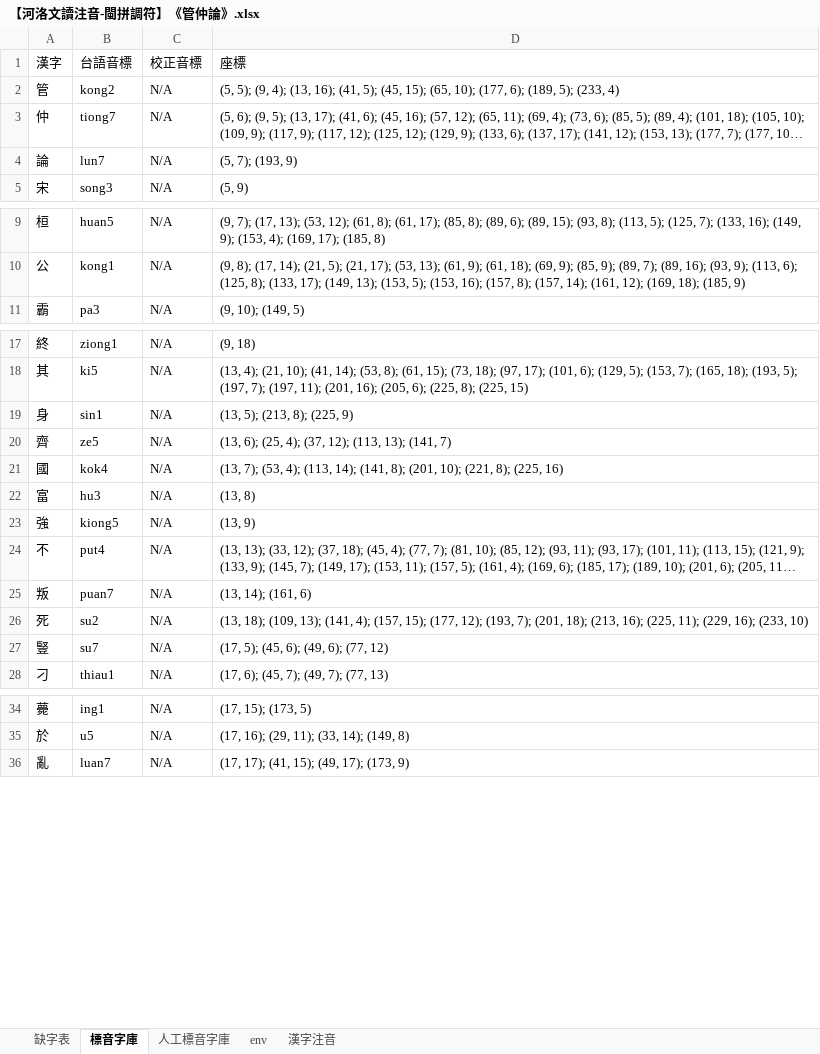
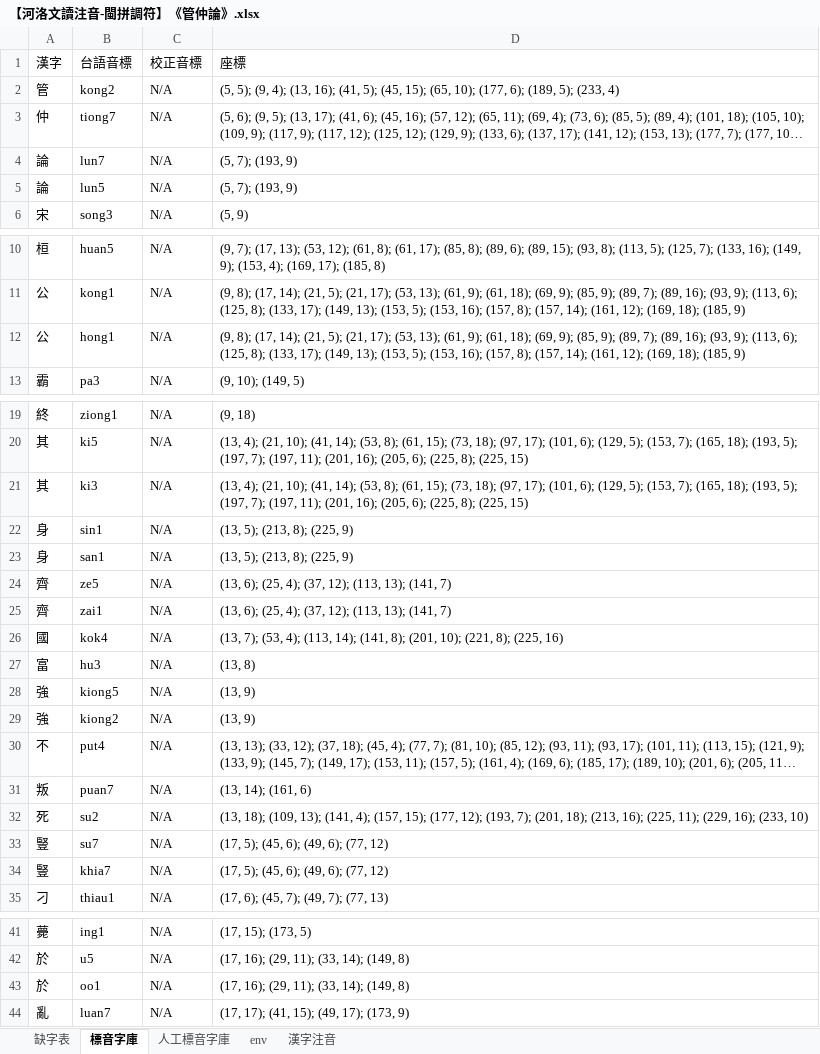
Before and after one commit to AlanJui/Piau-Im, an Excel workbook: output7/【河洛文讀注音-閩拼調符】《管仲論》.xlsx, sheet 標音字庫, drawn as a sheet; only a part is shown, gaps mark what is left out; long unchanged cells end in …; values as stored, in another font and other column widths than the file's, no borders; the diff covers the shown part only; the diff names each change by its address in the sheet, - before the commit and + after, or states it on an @@ line.

Commit message:
（1）漢字庫資料庫匯入【甘字典】；（2）新增功能【a221】，可在【缺字表】工作表，查詢漢字讀音；並將查得/輸入之【台語音標】、【漢字標音】，更新：【漢字注音】工作表及【標音字庫】工作表。

```diff
--- a/output7/【河洛文讀注音-閩拼調符】《管仲論》.xlsx (sheet 標音字庫)
+++ b/output7/【河洛文讀注音-閩拼調符】《管仲論》.xlsx (sheet 標音字庫)
+row 5: 論 | lun5 | N/A | (5, 7); (193, 9)
+row 12: 公 | hong1 | N/A | (9, 8); (17, 14); (21, 5); (21, 17); (53, 13); (61, 9); (61, 18); (69, 9); (85, 9); (89, 7); (89, 16); (93, 9); (113, 6); (125, 8); (133, 17); (149, 13); (153, 5); (153, 16); (157, 8); (157, 14); (161, 12); (169, 18); (185, 9)
+row 21: 其 | ki3 | N/A | (13, 4); (21, 10); (41, 14); (53, 8); (61, 15); (73, 18); (97, 17); (101, 6); (129, 5); (153, 7); (165, 18); (193, 5); (197, 7); (197, 11); (201, 16); (205, 6); (225, 8); (225, 15)
+row 23: 身 | san1 | N/A | (13, 5); (213, 8); (225, 9)
+row 25: 齊 | zai1 | N/A | (13, 6); (25, 4); (37, 12); (113, 13); (141, 7)
+row 29: 強 | kiong2 | N/A | (13, 9)
+row 34: 豎 | khia7 | N/A | (17, 5); (45, 6); (49, 6); (77, 12)
+row 43: 於 | oo1 | N/A | (17, 16); (29, 11); (33, 14); (149, 8)
```
Also changed, not shown: 15 added rows elsewhere in this sheet, sheet 漢字注音, 3 other files.
